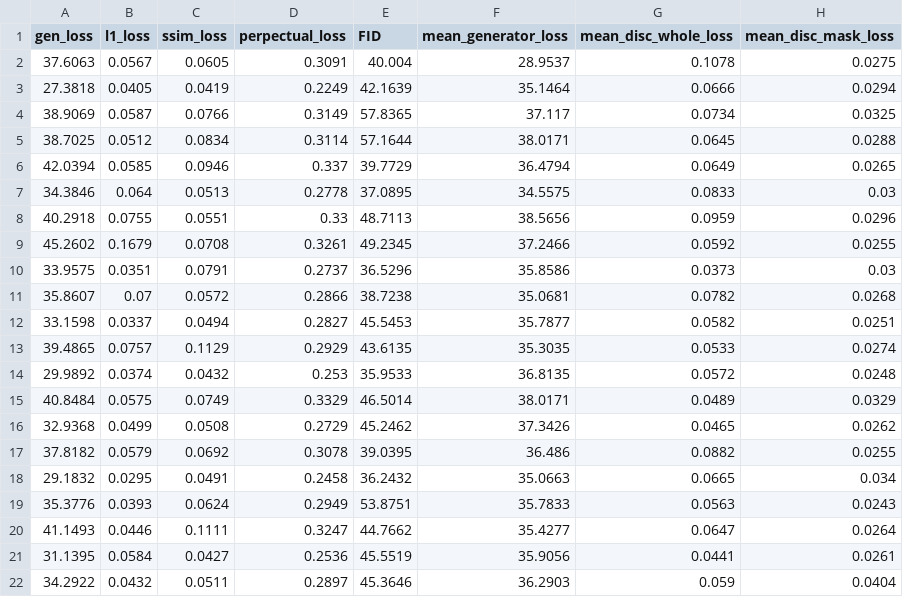
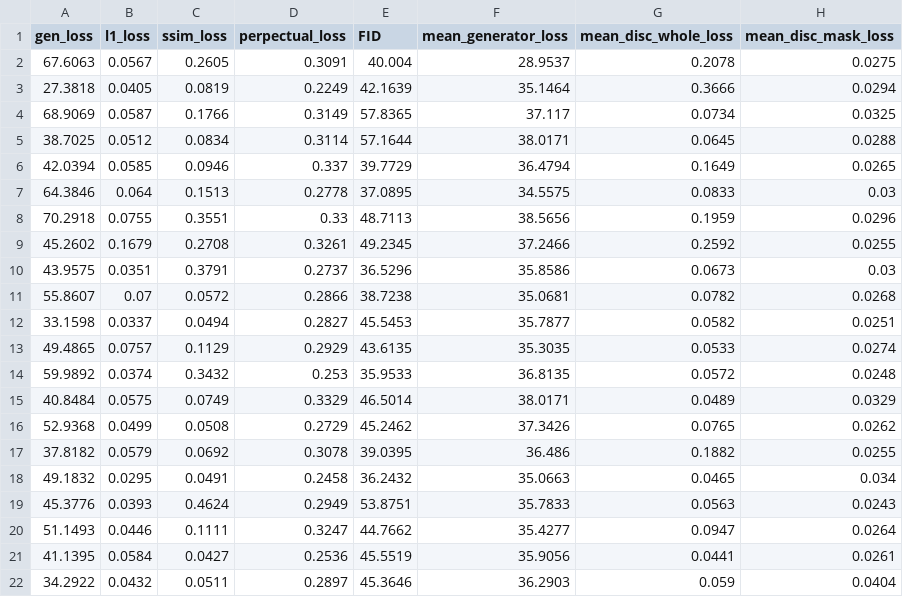
Before and after one commit to Hithesh1334/Face-Inpainting, a CSV file: Files/data.csv, drawn as a sheet; only a part is shown; the diff covers the shown part only.

```diff
--- a/Files/data.csv
+++ b/Files/data.csv
@@ -1,22 +1,22 @@
 gen_loss,l1_loss,ssim_loss,perpectual_loss,FID,mean_generator_loss,mean_disc_whole_loss,mean_disc_mask_loss
-37.6063,0.0567,0.0605,0.3091,40.004,28.9537,0.1078,0.0275
-27.3818,0.0405,0.0419,0.2249,42.1639,35.1464,0.0666,0.0294
-38.9069,0.0587,0.0766,0.3149,57.8365,37.117,0.0734,0.0325
+67.6063,0.0567,0.2605,0.3091,40.004,28.9537,0.2078,0.0275
+27.3818,0.0405,0.0819,0.2249,42.1639,35.1464,0.3666,0.0294
+68.9069,0.0587,0.1766,0.3149,57.8365,37.117,0.0734,0.0325
 38.7025,0.0512,0.0834,0.3114,57.1644,38.0171,0.0645,0.0288
-42.0394,0.0585,0.0946,0.337,39.7729,36.4794,0.0649,0.0265
-34.3846,0.064,0.0513,0.2778,37.0895,34.5575,0.0833,0.03
-40.2918,0.0755,0.0551,0.33,48.7113,38.5656,0.0959,0.0296
-45.2602,0.1679,0.0708,0.3261,49.2345,37.2466,0.0592,0.0255
-33.9575,0.0351,0.0791,0.2737,36.5296,35.8586,0.0373,0.03
-35.8607,0.07,0.0572,0.2866,38.7238,35.0681,0.0782,0.0268
+42.0394,0.0585,0.0946,0.337,39.7729,36.4794,0.1649,0.0265
+64.3846,0.064,0.1513,0.2778,37.0895,34.5575,0.0833,0.03
+70.2918,0.0755,0.3551,0.33,48.7113,38.5656,0.1959,0.0296
+45.2602,0.1679,0.2708,0.3261,49.2345,37.2466,0.2592,0.0255
+43.9575,0.0351,0.3791,0.2737,36.5296,35.8586,0.0673,0.03
+55.8607,0.07,0.0572,0.2866,38.7238,35.0681,0.0782,0.0268
 33.1598,0.0337,0.0494,0.2827,45.5453,35.7877,0.0582,0.0251
-39.4865,0.0757,0.1129,0.2929,43.6135,35.3035,0.0533,0.0274
-29.9892,0.0374,0.0432,0.253,35.9533,36.8135,0.0572,0.0248
+49.4865,0.0757,0.1129,0.2929,43.6135,35.3035,0.0533,0.0274
+59.9892,0.0374,0.3432,0.253,35.9533,36.8135,0.0572,0.0248
 40.8484,0.0575,0.0749,0.3329,46.5014,38.0171,0.0489,0.0329
-32.9368,0.0499,0.0508,0.2729,45.2462,37.3426,0.0465,0.0262
-37.8182,0.0579,0.0692,0.3078,39.0395,36.486,0.0882,0.0255
-29.1832,0.0295,0.0491,0.2458,36.2432,35.0663,0.0665,0.034
-35.3776,0.0393,0.0624,0.2949,53.8751,35.7833,0.0563,0.0243
-41.1493,0.0446,0.1111,0.3247,44.7662,35.4277,0.0647,0.0264
-31.1395,0.0584,0.0427,0.2536,45.5519,35.9056,0.0441,0.0261
+52.9368,0.0499,0.0508,0.2729,45.2462,37.3426,0.0765,0.0262
+37.8182,0.0579,0.0692,0.3078,39.0395,36.486,0.1882,0.0255
+49.1832,0.0295,0.0491,0.2458,36.2432,35.0663,0.0465,0.034
+45.3776,0.0393,0.4624,0.2949,53.8751,35.7833,0.0563,0.0243
+51.1493,0.0446,0.1111,0.3247,44.7662,35.4277,0.0947,0.0264
+41.1395,0.0584,0.0427,0.2536,45.5519,35.9056,0.0441,0.0261
 34.2922,0.0432,0.0511,0.2897,45.3646,36.2903,0.059,0.0404
```
Also changed, not shown: 9 edited cells elsewhere in this file, 7 other files.
